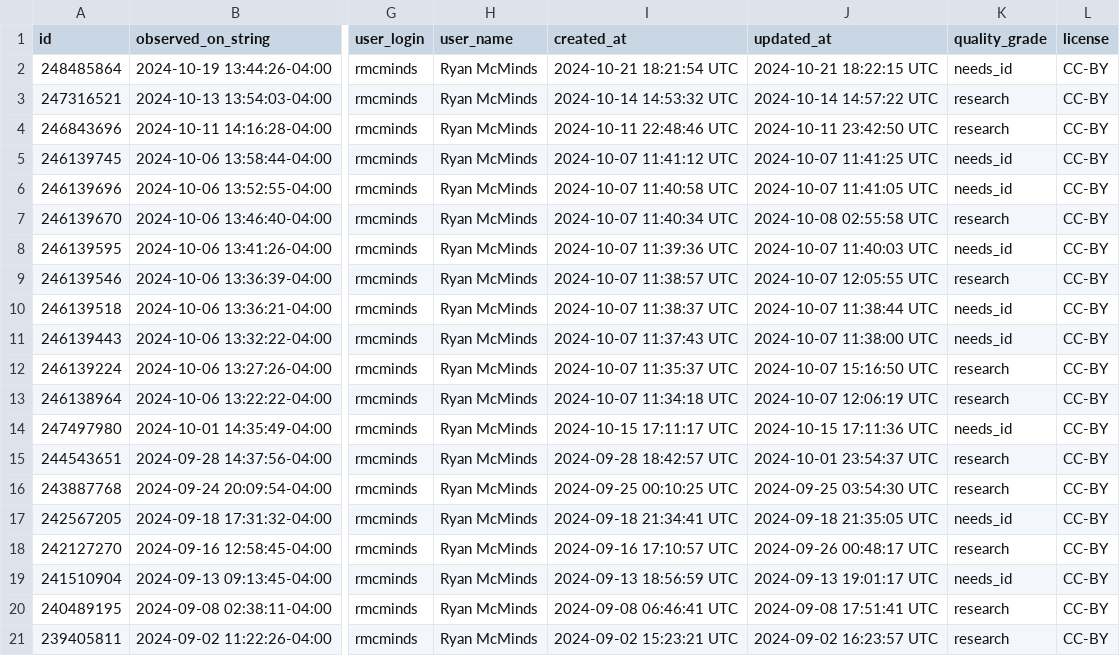
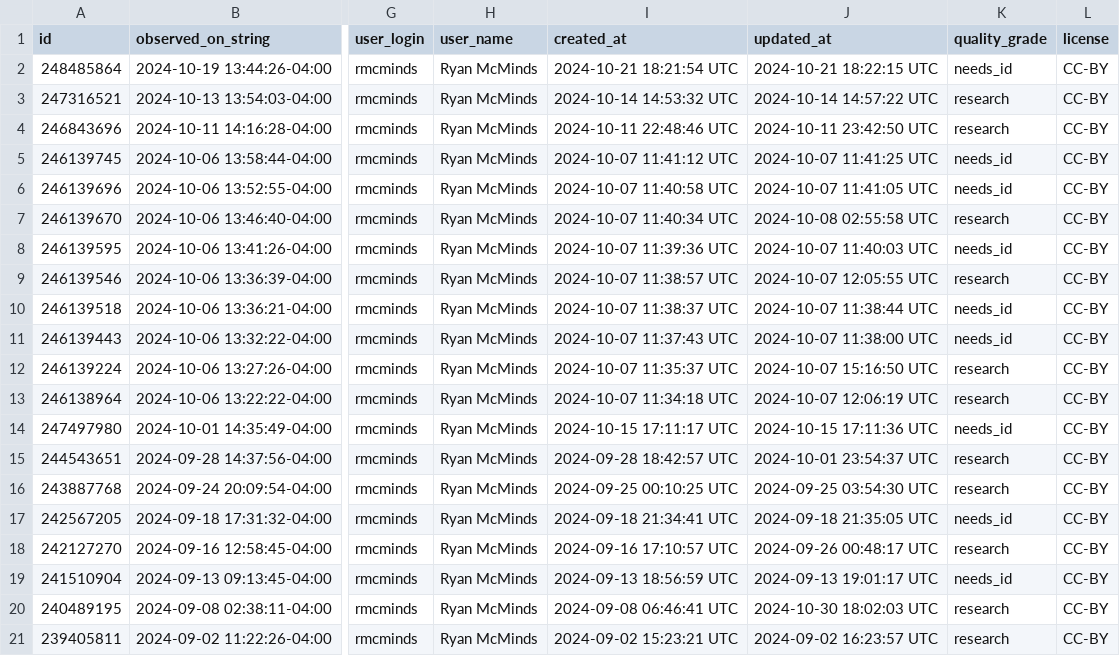
Before and after one commit to rmcminds/merdemicrobes, a CSV file: _data/most_recent_new_taxa.csv, drawn as a sheet; only a part is shown, gaps mark what is left out; the diff names each change by its address in the sheet, - before the commit and + after, or states it on an @@ line.

```diff
--- a/_data/most_recent_new_taxa.csv
+++ b/_data/most_recent_new_taxa.csv
-J20 (updated_at): 2024-09-08 17:51:41 UTC
+J20 (updated_at): 2024-10-30 18:02:03 UTC
```
